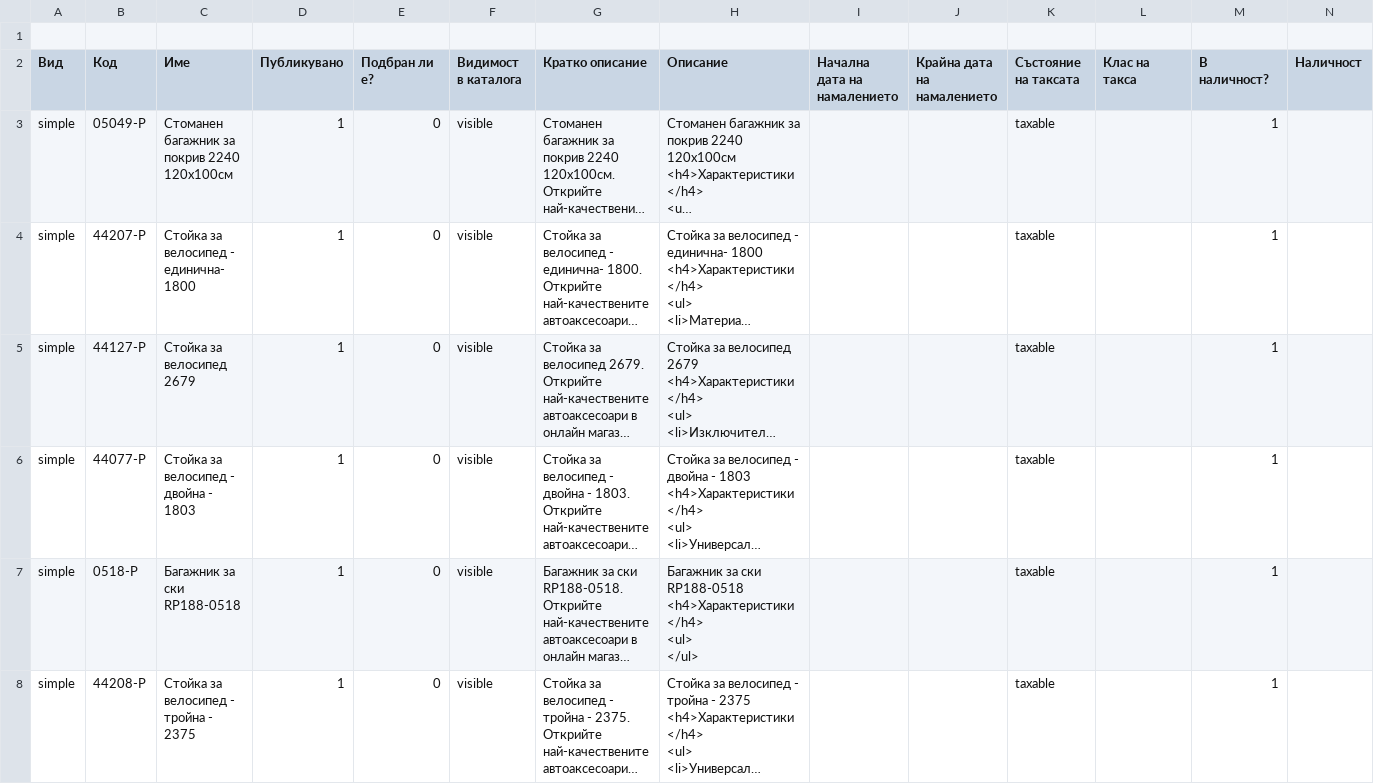
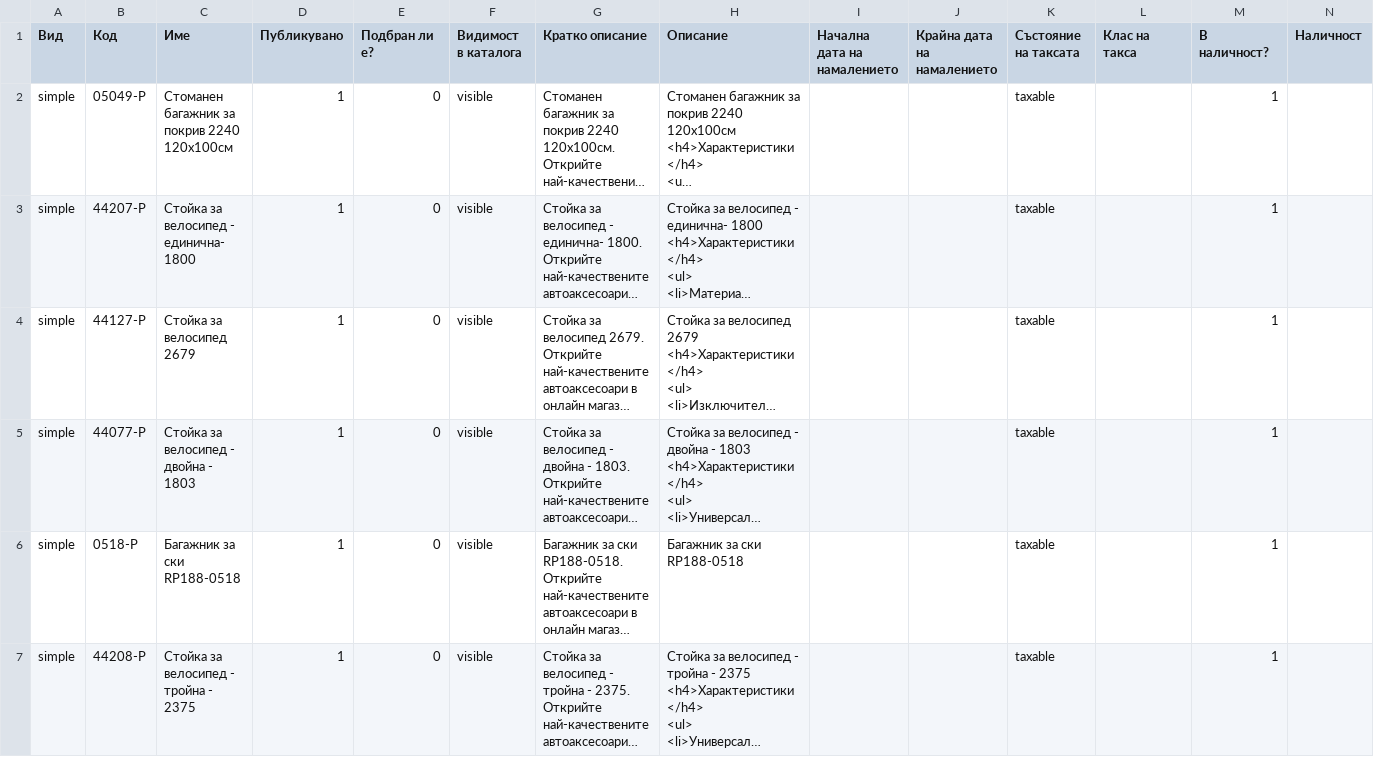
Before and after one commit to AlbertVasilew/cz-scraper, a CSV file: Екстериор-Автобагажници/products.csv, drawn as a sheet; only a part is shown; long unchanged cells end in …; removed rows and columns are numbered as before the commit, all else as after; rows hold the shown columns only; ↵ is a line break in a cell; the diff covers the shown part only; the diff names each change by its address in the sheet, - before the commit and + after, or states it on an @@ line.

Commit message:
Update scrapers & scrape data for all Екстериор

```diff
--- a/Екстериор-Автобагажници/products.csv
+++ b/Екстериор-Автобагажници/products.csv
-row 1: (empty)
-H6 (Описание): Багажник за ски RP188-0518 ↵ <h4>Характеристики</h4> ↵ <ul> ↵ </ul>
+H6 (Описание): Багажник за ски RP188-0518
```
Also changed, not shown: 2 edited cells elsewhere in this file, 41 other files.
